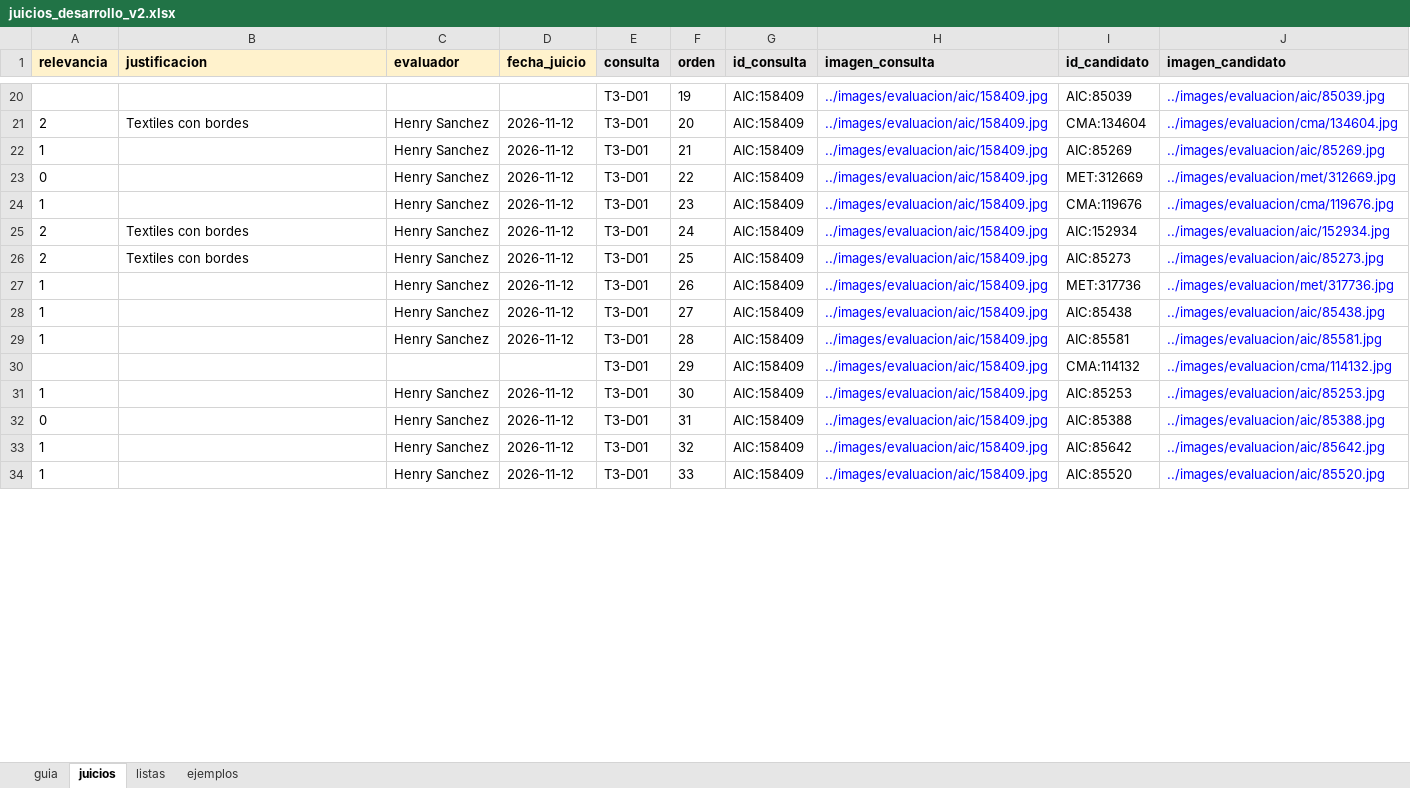
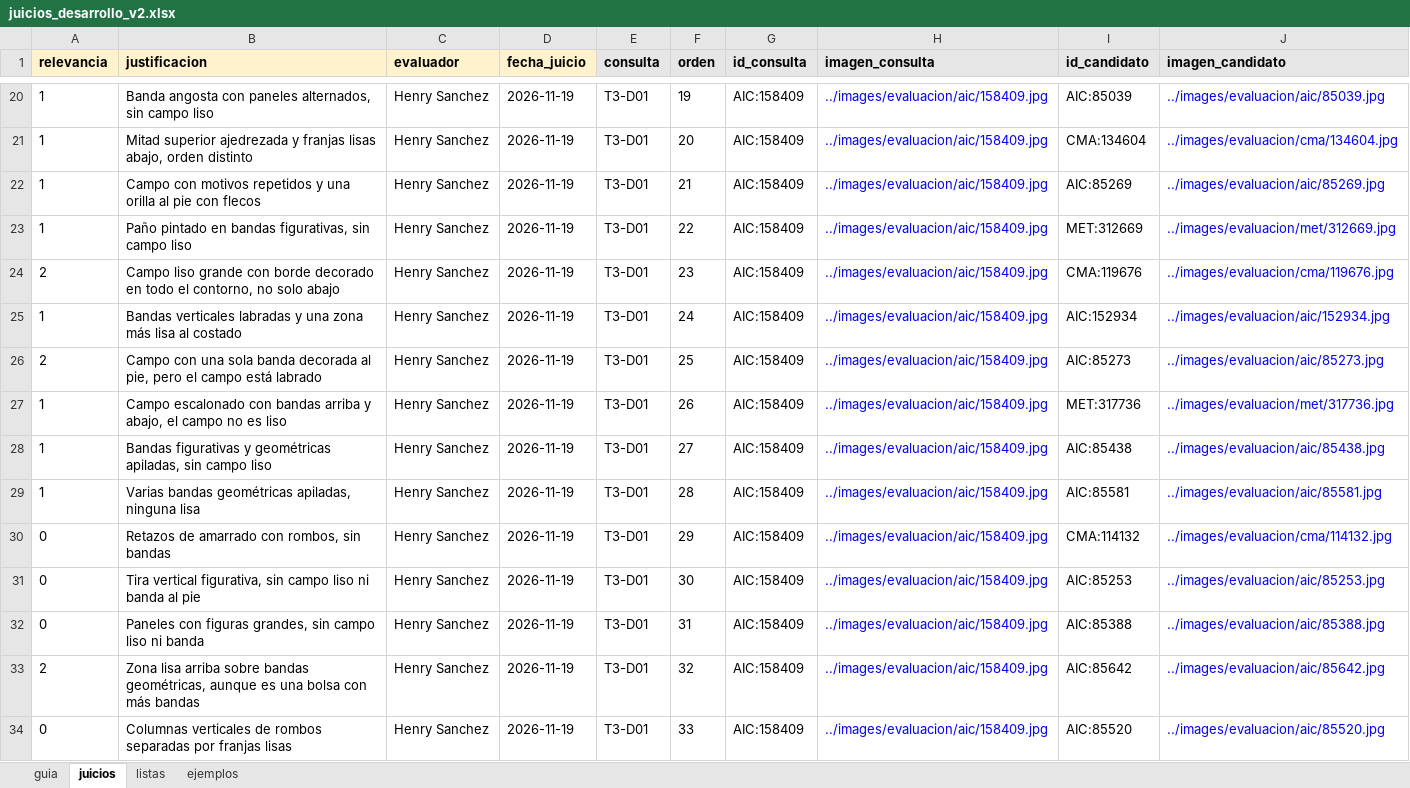
Before and after one commit to hsancheza90-art/uni-cc-base-multimodal-textiles-andinos, an Excel workbook: data/metadata/juicios_desarrollo_v2.xlsx, sheet juicios, drawn as a sheet; only a part is shown, gaps mark what is left out; values as stored, in another font and other column widths than the file's, no borders; the diff covers the shown part only; the diff names each change by its address in the sheet, - before the commit and + after, or states it on an @@ line.

Commit message:
Revisa los juicios de desarrollo con una segunda opinion ciega
El evaluador reviso los 411 pares con la opinion de un modelo de vision que
solo vio las dos imagenes y la rubrica, y firmo cada grado y justificacion.
Decision R25 y protocolo 0.6.2, con dos solicitudes al asesor.

```diff
--- a/data/metadata/juicios_desarrollo_v2.xlsx (sheet juicios)
+++ b/data/metadata/juicios_desarrollo_v2.xlsx (sheet juicios)
-A20 (relevancia): (empty)
+A20 (relevancia): 1
-B20 (justificacion): (empty)
+B20 (justificacion): Banda angosta con paneles alternados, sin campo liso
-C20 (evaluador): (empty)
+C20 (evaluador): Henry Sanchez
-D20 (fecha_juicio): (empty)
+D20 (fecha_juicio): 2026-11-19
-A21 (relevancia): 2
+A21 (relevancia): 1
-B21 (justificacion): Textiles con bordes
+B21 (justificacion): Mitad superior ajedrezada y franjas lisas abajo, orden distinto
-D21:D29 (fecha_juicio): 2026-11-12
+D21:D29 (fecha_juicio): 2026-11-19
-B22 (justificacion): (empty)
+B22 (justificacion): Campo con motivos repetidos y una orilla al pie con flecos
-A23 (relevancia): 0
+A23 (relevancia): 1
-B23 (justificacion): (empty)
+B23 (justificacion): Paño pintado en bandas figurativas, sin campo liso
-A24 (relevancia): 1
+A24 (relevancia): 2
-B24 (justificacion): (empty)
+B24 (justificacion): Campo liso grande con borde decorado en todo el contorno, no solo abajo
-A25 (relevancia): 2
+A25 (relevancia): 1
-B25 (justificacion): Textiles con bordes
+B25 (justificacion): Bandas verticales labradas y una zona más lisa al costado
-B26 (justificacion): Textiles con bordes
+B26 (justificacion): Campo con una sola banda decorada al pie, pero el campo está labrado
-B27 (justificacion): (empty)
+B27 (justificacion): Campo escalonado con bandas arriba y abajo, el campo no es liso
-B28 (justificacion): (empty)
+B28 (justificacion): Bandas figurativas y geométricas apiladas, sin campo liso
-B29 (justificacion): (empty)
+B29 (justificacion): Varias bandas geométricas apiladas, ninguna lisa
-A30 (relevancia): (empty)
+A30 (relevancia): 0
-B30 (justificacion): (empty)
+B30 (justificacion): Retazos de amarrado con rombos, sin bandas
-C30 (evaluador): (empty)
+C30 (evaluador): Henry Sanchez
-D30 (fecha_juicio): (empty)
+D30 (fecha_juicio): 2026-11-19
-A31 (relevancia): 1
+A31 (relevancia): 0
-B31 (justificacion): (empty)
+B31 (justificacion): Tira vertical figurativa, sin campo liso ni banda al pie
-D31:D34 (fecha_juicio): 2026-11-12
+D31:D34 (fecha_juicio): 2026-11-19
-B32 (justificacion): (empty)
+B32 (justificacion): Paneles con figuras grandes, sin campo liso ni banda
-A33 (relevancia): 1
+A33 (relevancia): 2
-B33 (justificacion): (empty)
+B33 (justificacion): Zona lisa arriba sobre bandas geométricas, aunque es una bolsa con más bandas
-A34 (relevancia): 1
+A34 (relevancia): 0
-B34 (justificacion): (empty)
+B34 (justificacion): Columnas verticales de rombos separadas por franjas lisas
```
Also changed, not shown: 1107 edited cells elsewhere in this sheet, 5 other files.
